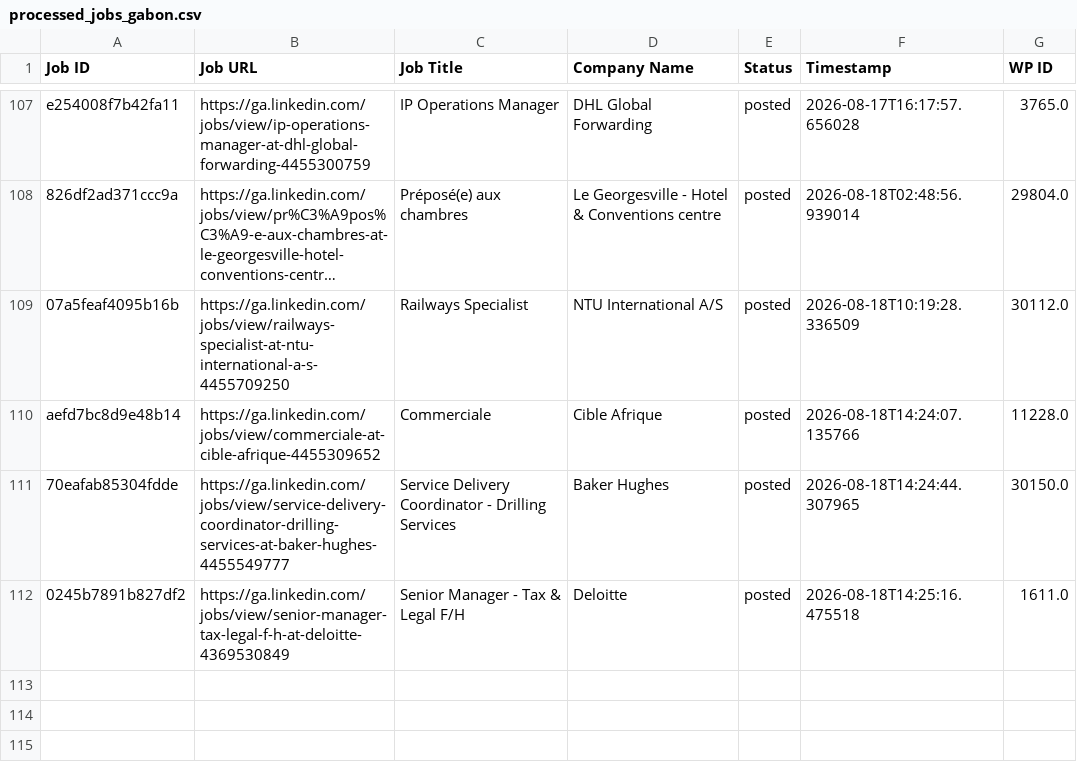
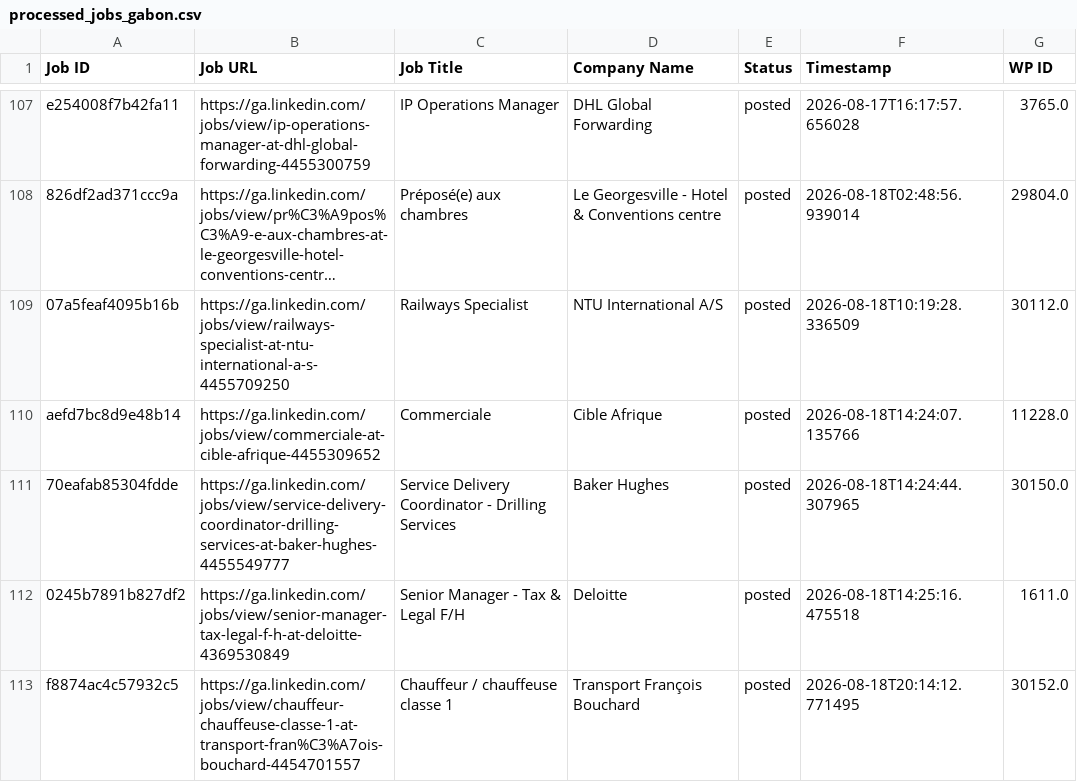
Before and after one commit to projectfetcher/ga, a CSV file: processed_jobs_gabon.csv, drawn as a sheet; only a part is shown, gaps mark what is left out; long unchanged cells end in ….

```diff
--- a/processed_jobs_gabon.csv
+++ b/processed_jobs_gabon.csv
@@ -112 +112,2 @@ aefd7bc8d9e48b14,https://ga.linkedin.com/jobs/view/commerciale-at-cible-afrique-
 0245b7891b827df2,https://ga.linkedin.com/jobs/view/senior-manager-tax-legal-f-h-at-deloitte-4369530849,Senior Manager - Tax & Legal F/H,Deloitte,posted,2026-08-18T14:25:16.475518,1611.0
+f8874ac4c57932c5,https://ga.linkedin.com/jobs/view/chauffeur-chauffeuse-classe-1-at-transport-fran%C3%A7ois-bouchard-4454701557,Chauffeur / chauffeuse classe 1,Transport François Bouchard,posted,2026-08-18T20:14:12.771495,30152.0
```
